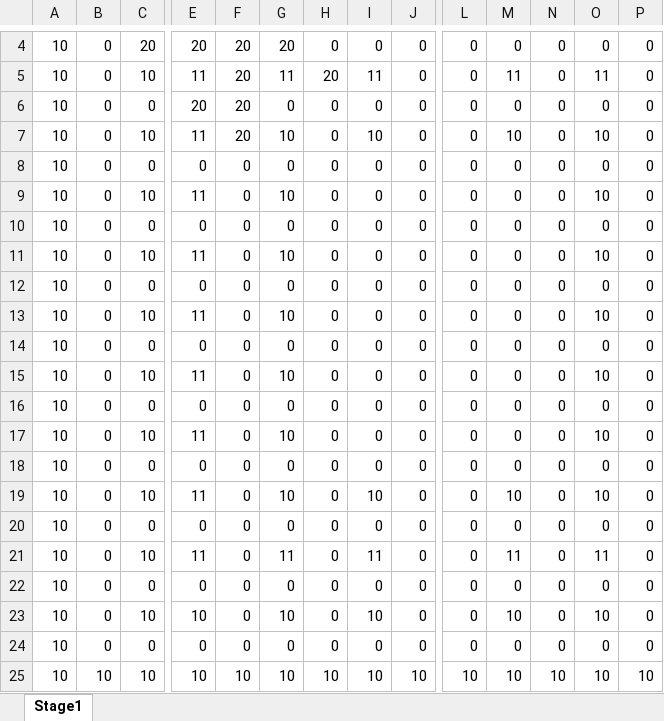
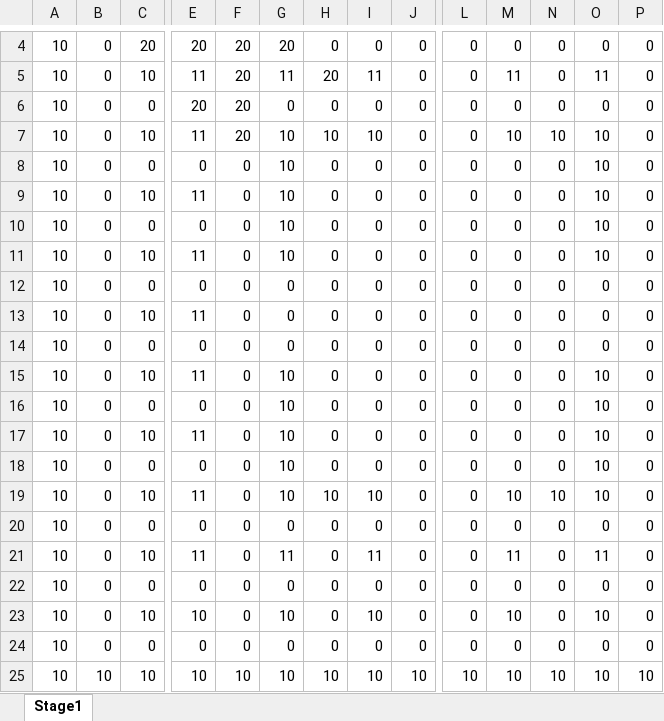
Before and after one commit to gaxit-project/r2bs_C_2025, an Excel workbook: Assets/Resources/StageExcel.xlsx, sheet Stage1, drawn as a sheet; only a part is shown, gaps mark what is left out; values as stored, in another font and other column widths than the file's, no borders; conditional formats not drawn; removed rows and columns are numbered as before the commit, all else as after; rows hold the shown columns only; the diff names each change by its address in the sheet, - before the commit and + after, or states it on an @@ line.

```diff
--- a/Assets/Resources/StageExcel.xlsx (sheet Stage1)
+++ b/Assets/Resources/StageExcel.xlsx (sheet Stage1)
-H7: 0
+H7: 10
-N7: 0
+N7: 10
+row 8: 10 | 0 | 0 | 0 | 0 | 10 | 0 | 0 | 0 | 0 | 0 | 0 | 10 | 0
@@ row 13 moved to row 9: 10 @@
+row 10: 10 | 0 | 0 | 0 | 0 | 10 | 0 | 0 | 0 | 0 | 0 | 0 | 10 | 0
@@ row 15 moved to row 11: 10 @@
@@ row 14 moved to row 12: 10 @@
+row 13: 10 | 0 | 10 | 11 | 0 | 0 | 0 | 0 | 0 | 0 | 0 | 0 | 0 | 0
-G16: 0
+G16: 10
-O16: 0
+O16: 10
-G18: 0
+G18: 10
-O18: 0
+O18: 10
-row 16: 10 | 0 | 0 | 0 | 0 | 0 | 0 | 0 | 0 | 0 | 0 | 0 | 0 | 0
-row 17: 10 | 0 | 10 | 11 | 0 | 10 | 0 | 0 | 0 | 0 | 0 | 0 | 10 | 0
-row 18: 10 | 0 | 0 | 0 | 0 | 0 | 0 | 0 | 0 | 0 | 0 | 0 | 0 | 0
-H19: 0
+H19: 10
-N19: 0
+N19: 10
```
Also changed, not shown: 7 other files.
